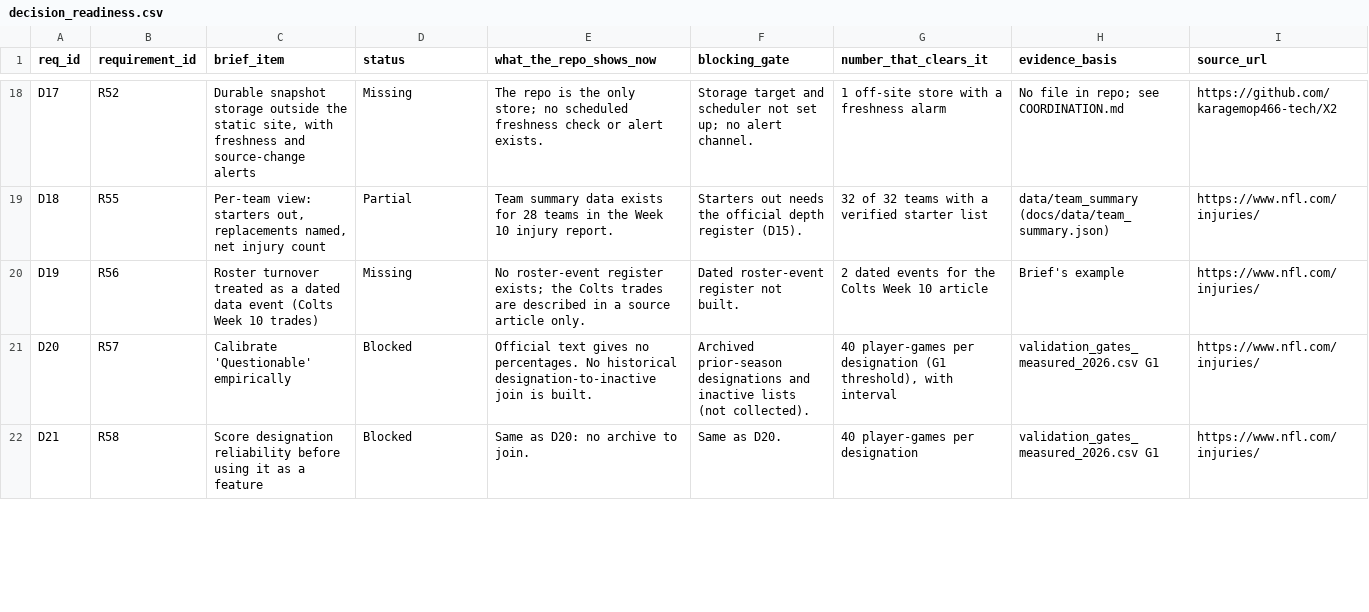
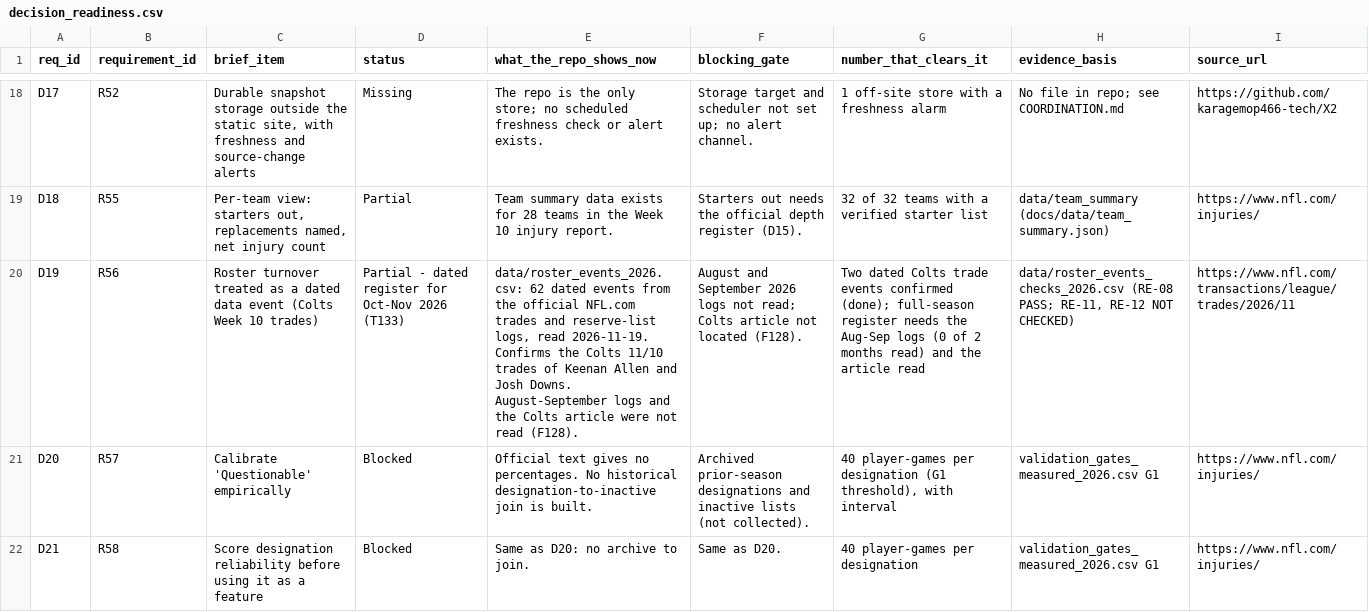
Before and after one commit to karagemop466-tech/X2, a CSV file: data/decision_readiness.csv, drawn as a sheet; only a part is shown, gaps mark what is left out; the diff names each change by its address in the sheet, - before the commit and + after, or states it on an @@ line.

```diff
--- a/data/decision_readiness.csv
+++ b/data/decision_readiness.csv
-D20 (status): Missing
+D20 (status): Partial - dated register for Oct-Nov 2026 (T133)
-E20 (what_the_repo_shows_now): No roster-event register exists; the Colts trades are described in a source article only.
+E20 (what_the_repo_shows_now): data/roster_events_2026.csv: 62 dated events from the official NFL.com trades and reserve-list logs, read 2026-11-19. Confirms the Colts 11/10 trades of Keenan Allen and Josh Downs. August-September logs and the Colts article were not read (F128).
-F20 (blocking_gate): Dated roster-event register not built.
+F20 (blocking_gate): August and September 2026 logs not read; Colts article not located (F128).
-G20 (number_that_clears_it): 2 dated events for the Colts Week 10 article
+G20 (number_that_clears_it): Two dated Colts trade events confirmed (done); full-season register needs the Aug-Sep logs (0 of 2 months read) and the article read
-H20 (evidence_basis): Brief's example
+H20 (evidence_basis): data/roster_events_checks_2026.csv (RE-08 PASS; RE-11, RE-12 NOT CHECKED)
-I20 (source_url): https://www.nfl.com/injuries/
+I20 (source_url): https://www.nfl.com/transactions/league/trades/2026/11
```
Also changed, not shown: data/drift_pins.csv, data/flags.csv, 13 other files.
